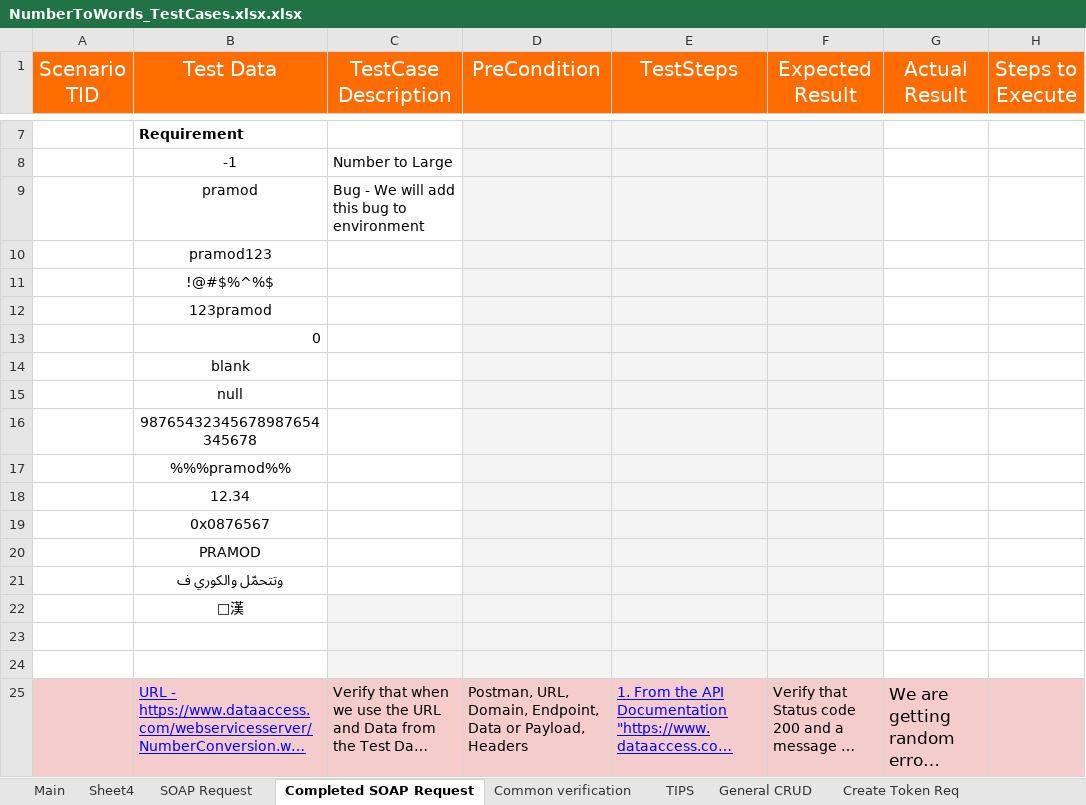
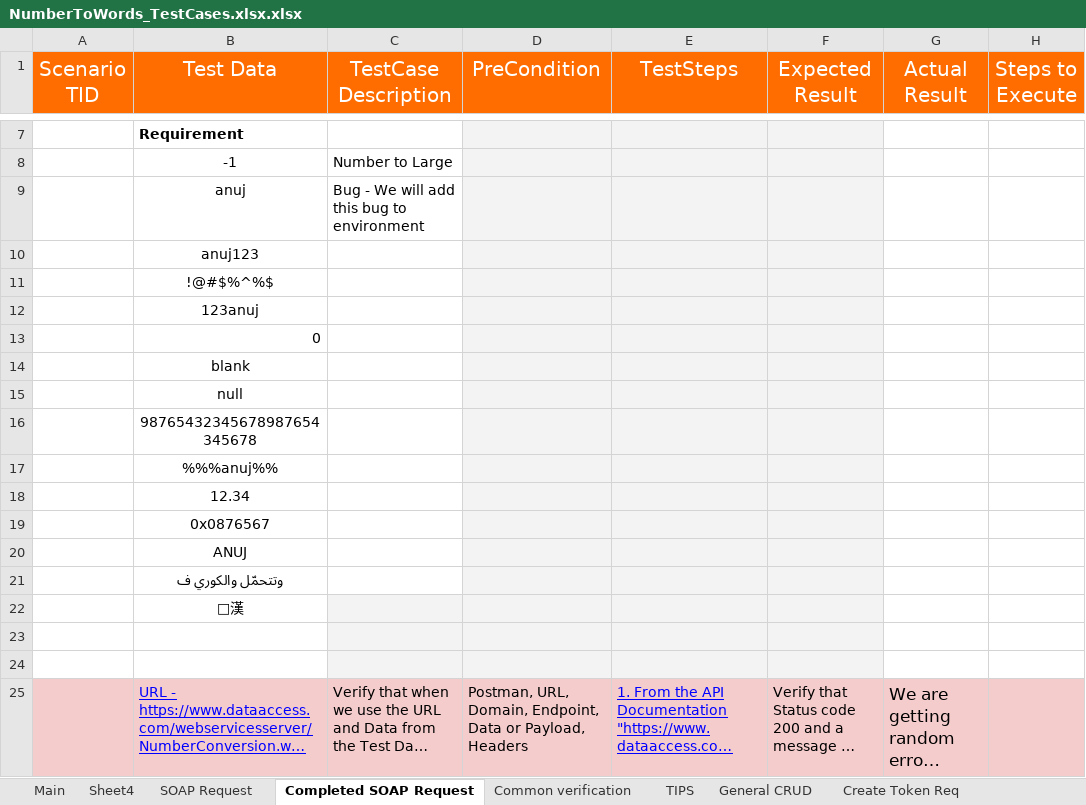
Before and after one commit to AutomateWithAnuj/ManualAPITestingProjects, an Excel workbook: ## Project 1 – Number to Words (SOAP API)/Test-Cases/NumberToWords_TestCases.xlsx.xlsx, sheet Completed SOAP Request, drawn as a sheet; only a part is shown, gaps mark what is left out; long unchanged cells end in …; values as stored, in another font and other column widths than the file's, no borders; charts and pictures and table styles not drawn; the diff names each change by its address in the sheet, - before the commit and + after, or states it on an @@ line.

```diff
--- a/## Project 1 – Number to Words (SOAP API)/Test-Cases/NumberToWords_TestCases.xlsx.xlsx (sheet Completed SOAP Request)
+++ b/## Project 1 – Number to Words (SOAP API)/Test-Cases/NumberToWords_TestCases.xlsx.xlsx (sheet Completed SOAP Request)
-B9 (Test Data): pramod
+B9 (Test Data): anuj
-B10 (Test Data): pramod123
+B10 (Test Data): anuj123
-B12 (Test Data): 123pramod
+B12 (Test Data): 123anuj
-B17 (Test Data): %%%pramod%%
+B17 (Test Data): %%%anuj%%
-B20 (Test Data): PRAMOD
+B20 (Test Data): ANUJ
```
Also changed, not shown: sheet Create Token Req, sheet SOAP Request, sheet Soap UI Testcase, 4 other files.
